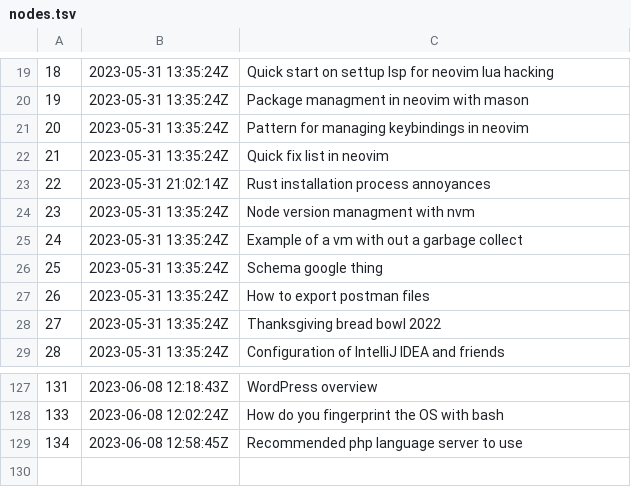
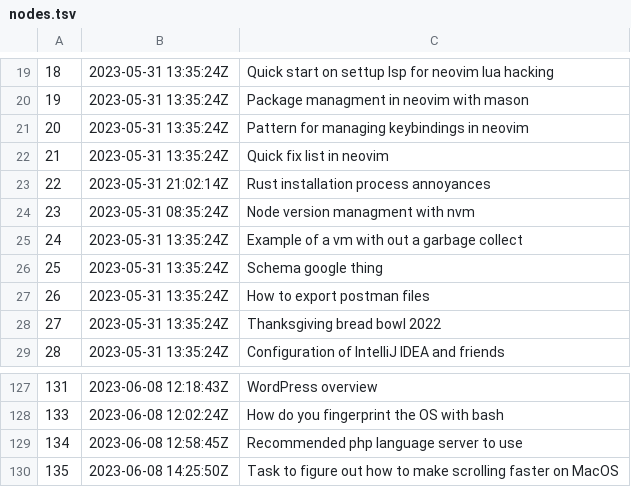
Before and after one commit to jlrickert/zet, a TSV file: docs/dex/nodes.tsv, drawn as a sheet; only a part is shown, gaps mark what is left out.

Commit message:
Task to figure out how to make scrolling faster on MacOS

```diff
--- a/docs/dex/nodes.tsv
+++ b/docs/dex/nodes.tsv
@@ -23,3 +23,3 @@
 22	2023-05-31 21:02:14Z	Rust installation process annoyances
-23	2023-05-31 13:35:24Z	Node version managment with nvm
+23	2023-05-31 08:35:24Z	Node version managment with nvm
 24	2023-05-31 13:35:24Z	Example of a vm with out a garbage collect
@@ -129 +129,2 @@
 134	2023-06-08 12:58:45Z	Recommended php language server to use
+135	2023-06-08 14:25:50Z	Task to figure out how to make scrolling faster on MacOS
```
Also changed, not shown: 4 other files.
